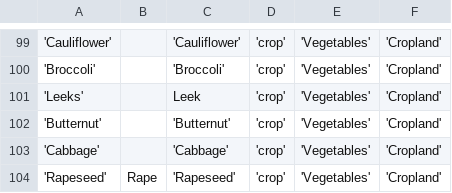
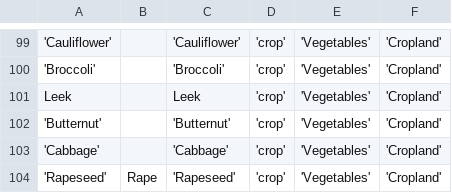
Before and after one commit to agrista/angular-sdk, a CSV file: master/enterprises.csv, drawn as a sheet; only a part is shown, gaps mark what is left out; the diff names each change by its address in the sheet, - before the commit and + after, or states it on an @@ line.

Commit message:
fix(EnterpriseBudget): revert indentation

```diff
--- a/master/enterprises.csv
+++ b/master/enterprises.csv
-A101: 'Leeks'
+A101: Leek
```
Also changed, not shown: 1 other file.
